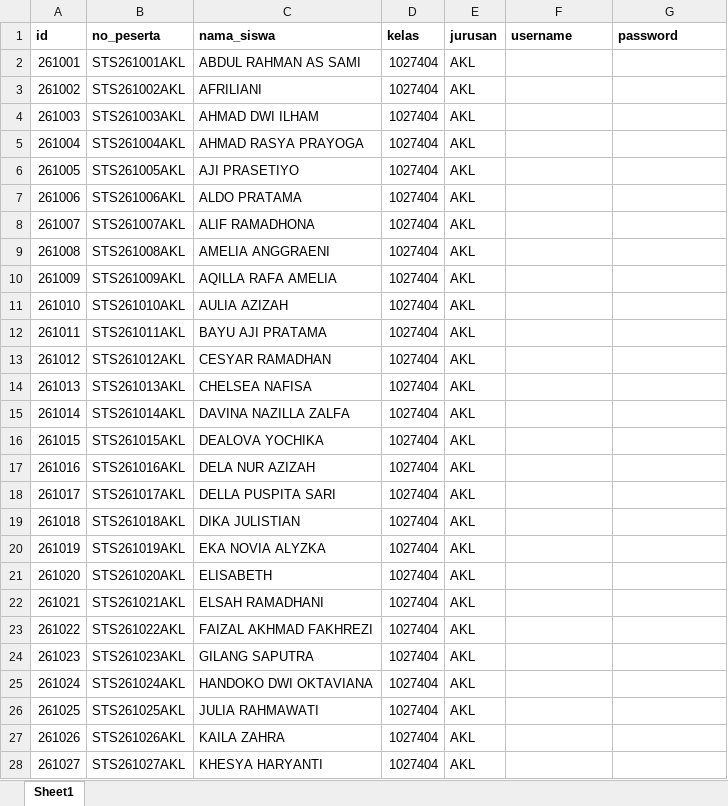
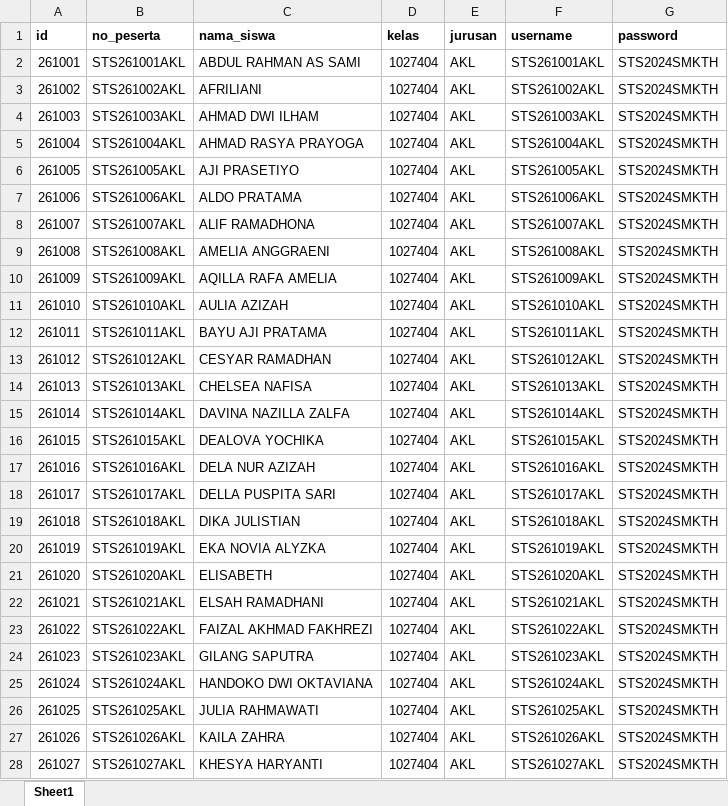
Before and after one commit to webdev14program/cbt2.0admin, an Excel workbook: temp_doc/STS X XI 2024 GENAP/PESERTA UJIAN FIX ADMIN.xlsx, sheet Sheet1, drawn as a sheet; only a part is shown; values as stored, in another font and other column widths than the file's, no borders; the diff covers the shown part only; the diff names each change by its address in the sheet, - before the commit and + after, or states it on an @@ line.

```diff
--- a/temp_doc/STS X XI 2024 GENAP/PESERTA UJIAN FIX ADMIN.xlsx (sheet Sheet1)
+++ b/temp_doc/STS X XI 2024 GENAP/PESERTA UJIAN FIX ADMIN.xlsx (sheet Sheet1)
-F2 (username): (empty)
+F2 (username): STS261001AKL
-G2:G28 (password): (empty)
+G2:G28 (password): STS2024SMKTH
-F3 (username): (empty)
+F3 (username): STS261002AKL
-F4 (username): (empty)
+F4 (username): STS261003AKL
-F5 (username): (empty)
+F5 (username): STS261004AKL
-F6 (username): (empty)
+F6 (username): STS261005AKL
-F7 (username): (empty)
+F7 (username): STS261006AKL
-F8 (username): (empty)
+F8 (username): STS261007AKL
-F9 (username): (empty)
+F9 (username): STS261008AKL
-F10 (username): (empty)
+F10 (username): STS261009AKL
-F11 (username): (empty)
+F11 (username): STS261010AKL
-F12 (username): (empty)
+F12 (username): STS261011AKL
-F13 (username): (empty)
+F13 (username): STS261012AKL
-F14 (username): (empty)
+F14 (username): STS261013AKL
-F15 (username): (empty)
+F15 (username): STS261014AKL
-F16 (username): (empty)
+F16 (username): STS261015AKL
-F17 (username): (empty)
+F17 (username): STS261016AKL
-F18 (username): (empty)
+F18 (username): STS261017AKL
-F19 (username): (empty)
+F19 (username): STS261018AKL
-F20 (username): (empty)
+F20 (username): STS261019AKL
-F21 (username): (empty)
+F21 (username): STS261020AKL
-F22 (username): (empty)
+F22 (username): STS261021AKL
-F23 (username): (empty)
+F23 (username): STS261022AKL
-F24 (username): (empty)
+F24 (username): STS261023AKL
-F25 (username): (empty)
+F25 (username): STS261024AKL
-F26 (username): (empty)
+F26 (username): STS261025AKL
-F27 (username): (empty)
+F27 (username): STS261026AKL
-F28 (username): (empty)
+F28 (username): STS261027AKL
```
Also changed, not shown: 1528 edited cells elsewhere in this sheet, 2 other files.
